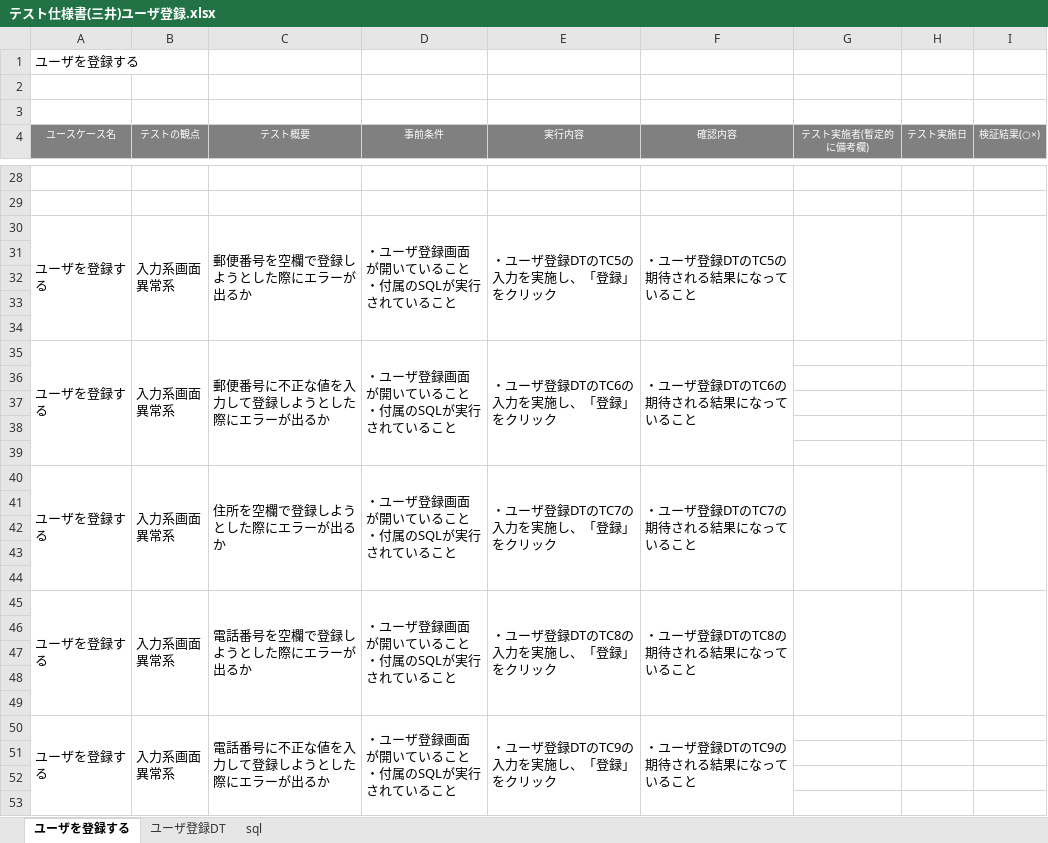
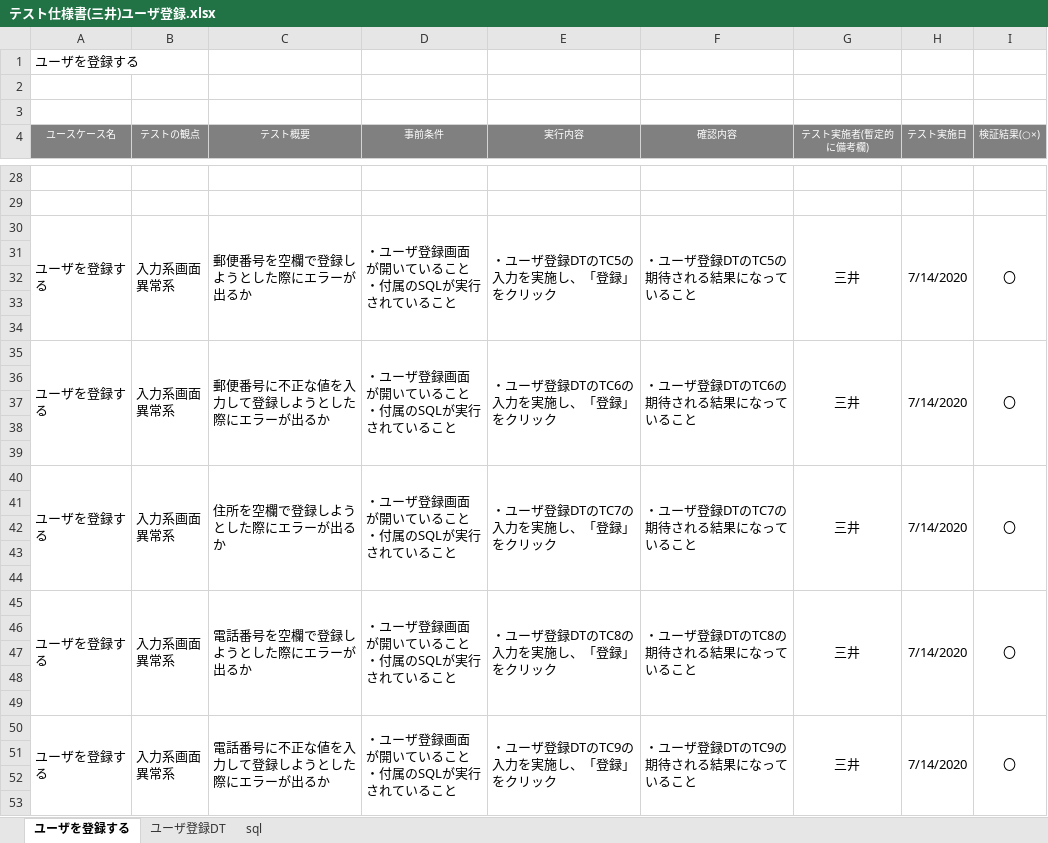
Before and after one commit to HirotoKitamura/ec-202004a, an Excel workbook: テスト仕様書/テスト仕様書(三井)ユーザ登録.xlsx, sheet ユーザを登録する, drawn as a sheet; only a part is shown, gaps mark what is left out; values as stored, in another font and other column widths than the file's, no borders; the diff covers the shown part only; the diff names each change by its address in the sheet, - before the commit and + after, or states it on an @@ line.

```diff
--- a/テスト仕様書/テスト仕様書(三井)ユーザ登録.xlsx (sheet ユーザを登録する)
+++ b/テスト仕様書/テスト仕様書(三井)ユーザ登録.xlsx (sheet ユーザを登録する)
-G30 (テスト実施者(暫定的に備考欄)): (empty)
+G30 (テスト実施者(暫定的に備考欄)): 三井
-H30 (テスト実施日): (empty)
+H30 (テスト実施日): 7/14/2020
-I30 (検証結果(○×)): (empty)
+I30 (検証結果(○×)): 〇
-G35 (テスト実施者(暫定的に備考欄)): (empty)
+G35 (テスト実施者(暫定的に備考欄)): 三井
+G35:G39 merged
-H35 (テスト実施日): (empty)
+H35 (テスト実施日): 7/14/2020
+H35:H39 merged
-I35 (検証結果(○×)): (empty)
+I35 (検証結果(○×)): 〇
+I35:I39 merged
-G40 (テスト実施者(暫定的に備考欄)): (empty)
+G40 (テスト実施者(暫定的に備考欄)): 三井
-H40 (テスト実施日): (empty)
+H40 (テスト実施日): 7/14/2020
-I40 (検証結果(○×)): (empty)
+I40 (検証結果(○×)): 〇
-G45 (テスト実施者(暫定的に備考欄)): (empty)
+G45 (テスト実施者(暫定的に備考欄)): 三井
-H45 (テスト実施日): (empty)
+H45 (テスト実施日): 7/14/2020
-I45 (検証結果(○×)): (empty)
+I45 (検証結果(○×)): 〇
-G50 (テスト実施者(暫定的に備考欄)): (empty)
+G50 (テスト実施者(暫定的に備考欄)): 三井
+G50:G54 merged
-H50 (テスト実施日): (empty)
+H50 (テスト実施日): 7/14/2020
+H50:H54 merged
-I50 (検証結果(○×)): (empty)
+I50 (検証結果(○×)): 〇
+I50:I54 merged
```
Also changed, not shown: 10 added rows, 33 edited cells and merged cells elsewhere in this sheet, sheet ユーザ登録DT, 3 other files.
